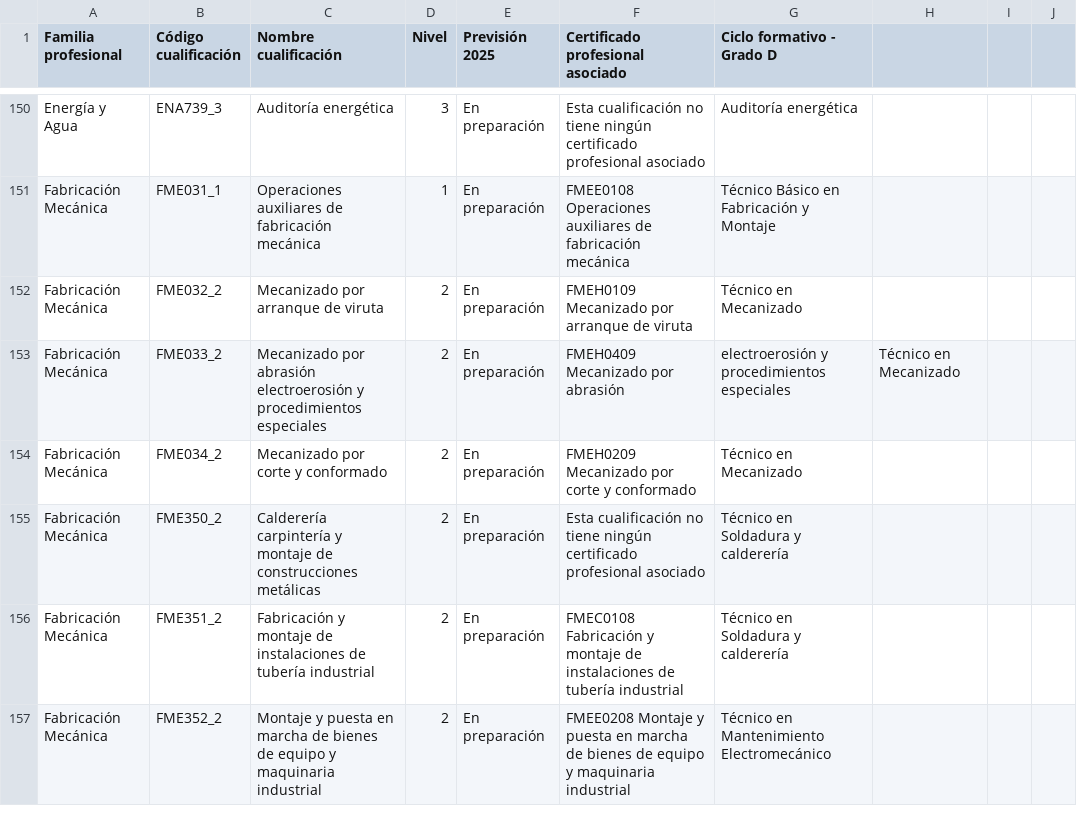
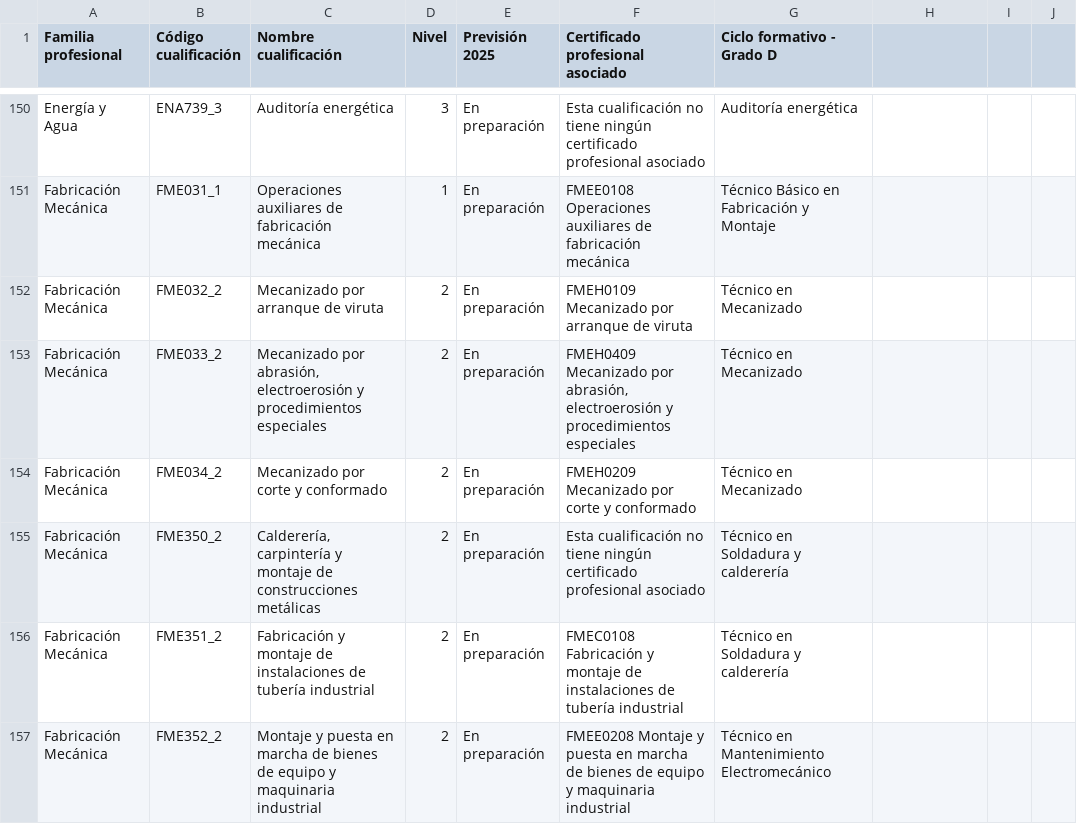
Before and after one commit to proschil/cualificaciones_profesionales, a CSV file: QP.csv, drawn as a sheet; only a part is shown, gaps mark what is left out; the diff covers the shown part only.

```diff
--- a/QP.csv
+++ b/QP.csv
@@ -153 +153 @@ Fabricación Mecánica;FME032_2;Mecanizado por arranque de viruta;2;En preparaci
-Fabricación Mecánica;FME033_2;Mecanizado por abrasión electroerosión y procedimientos especiales;2;En preparación;FMEH0409 Mecanizado por abrasión; electroerosión y procedimientos especiales;Técnico en Mecanizado;;;;
+Fabricación Mecánica;FME033_2;Mecanizado por abrasión, electroerosión y procedimientos especiales;2;En preparación;FMEH0409 Mecanizado por abrasión, electroerosión y procedimientos especiales;Técnico en Mecanizado
@@ -155 +155 @@ Fabricación Mecánica;FME034_2;Mecanizado por corte y conformado;2;En preparaci
-Fabricación Mecánica;FME350_2;Calderería carpintería y montaje de construcciones metálicas;2;En preparación;Esta cualificación no tiene ningún certificado profesional asociado;Técnico en Soldadura y calderería;;;;;
+Fabricación Mecánica;FME350_2;Calderería, carpintería y montaje de construcciones metálicas;2;En preparación;Esta cualificación no tiene ningún certificado profesional asociado;Técnico en Soldadura y calderería
```
Also changed, not shown: 173 edited cells elsewhere in this file.
